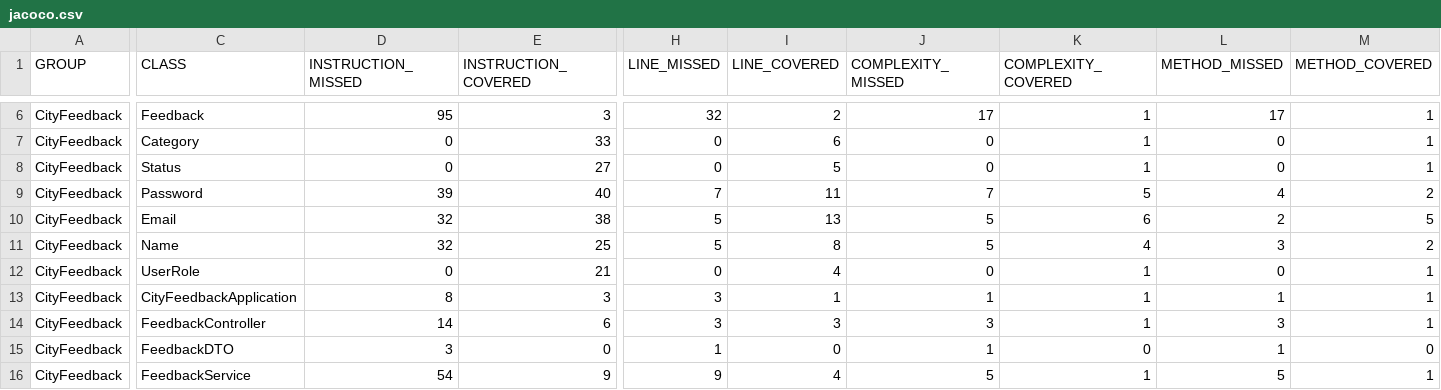
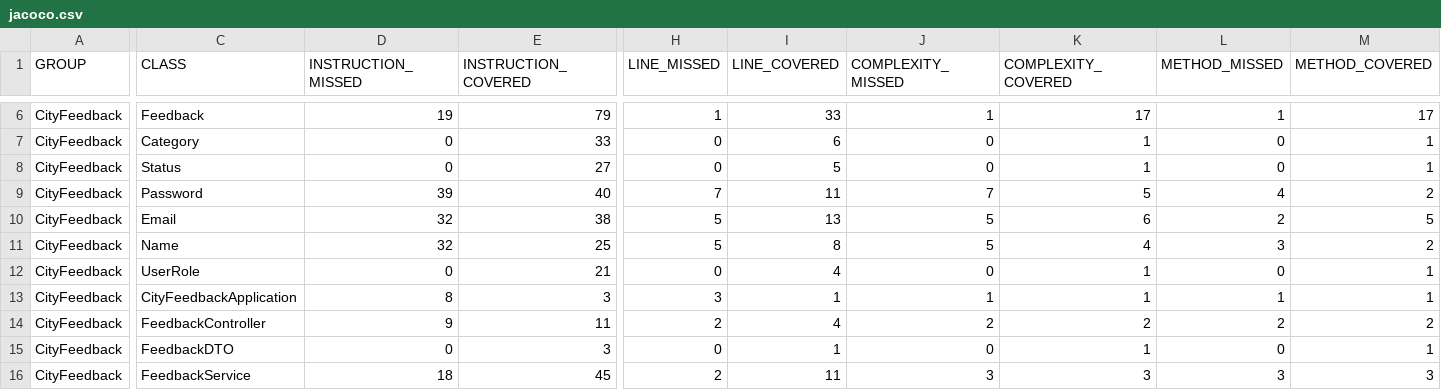
Before and after one commit to Team05-SE/CityFeedback, a CSV file: jacoco/jacoco.csv, drawn as a sheet; only a part is shown, gaps mark what is left out; the diff covers the shown part only; the diff names each change by its address in the sheet, - before the commit and + after, or states it on an @@ line.

```diff
--- a/jacoco/jacoco.csv
+++ b/jacoco/jacoco.csv
-D6 (INSTRUCTION_MISSED): 95
+D6 (INSTRUCTION_MISSED): 19
-E6 (INSTRUCTION_COVERED): 3
+E6 (INSTRUCTION_COVERED): 79
-H6 (LINE_MISSED): 32
+H6 (LINE_MISSED): 1
-I6 (LINE_COVERED): 2
+I6 (LINE_COVERED): 33
-J6 (COMPLEXITY_MISSED): 17
+J6 (COMPLEXITY_MISSED): 1
-K6 (COMPLEXITY_COVERED): 1
+K6 (COMPLEXITY_COVERED): 17
-L6 (METHOD_MISSED): 17
+L6 (METHOD_MISSED): 1
-M6 (METHOD_COVERED): 1
+M6 (METHOD_COVERED): 17
-D14 (INSTRUCTION_MISSED): 14
+D14 (INSTRUCTION_MISSED): 9
-E14 (INSTRUCTION_COVERED): 6
+E14 (INSTRUCTION_COVERED): 11
-H14 (LINE_MISSED): 3
+H14 (LINE_MISSED): 2
-I14 (LINE_COVERED): 3
+I14 (LINE_COVERED): 4
-J14 (COMPLEXITY_MISSED): 3
+J14 (COMPLEXITY_MISSED): 2
-K14 (COMPLEXITY_COVERED): 1
+K14 (COMPLEXITY_COVERED): 2
-L14 (METHOD_MISSED): 3
+L14 (METHOD_MISSED): 2
-M14 (METHOD_COVERED): 1
+M14 (METHOD_COVERED): 2
-D15 (INSTRUCTION_MISSED): 3
+D15 (INSTRUCTION_MISSED): 0
-E15 (INSTRUCTION_COVERED): 0
+E15 (INSTRUCTION_COVERED): 3
-H15 (LINE_MISSED): 1
+H15 (LINE_MISSED): 0
-I15 (LINE_COVERED): 0
+I15 (LINE_COVERED): 1
-J15 (COMPLEXITY_MISSED): 1
+J15 (COMPLEXITY_MISSED): 0
-K15 (COMPLEXITY_COVERED): 0
+K15 (COMPLEXITY_COVERED): 1
-L15 (METHOD_MISSED): 1
+L15 (METHOD_MISSED): 0
-M15 (METHOD_COVERED): 0
+M15 (METHOD_COVERED): 1
-D16 (INSTRUCTION_MISSED): 54
+D16 (INSTRUCTION_MISSED): 18
-E16 (INSTRUCTION_COVERED): 9
+E16 (INSTRUCTION_COVERED): 45
-H16 (LINE_MISSED): 9
+H16 (LINE_MISSED): 2
-I16 (LINE_COVERED): 4
+I16 (LINE_COVERED): 11
-J16 (COMPLEXITY_MISSED): 5
+J16 (COMPLEXITY_MISSED): 3
-K16 (COMPLEXITY_COVERED): 1
+K16 (COMPLEXITY_COVERED): 3
-L16 (METHOD_MISSED): 5
+L16 (METHOD_MISSED): 3
-M16 (METHOD_COVERED): 1
+M16 (METHOD_COVERED): 3
```
Also changed, not shown: 26 edited cells elsewhere in this file, 39 other files.
